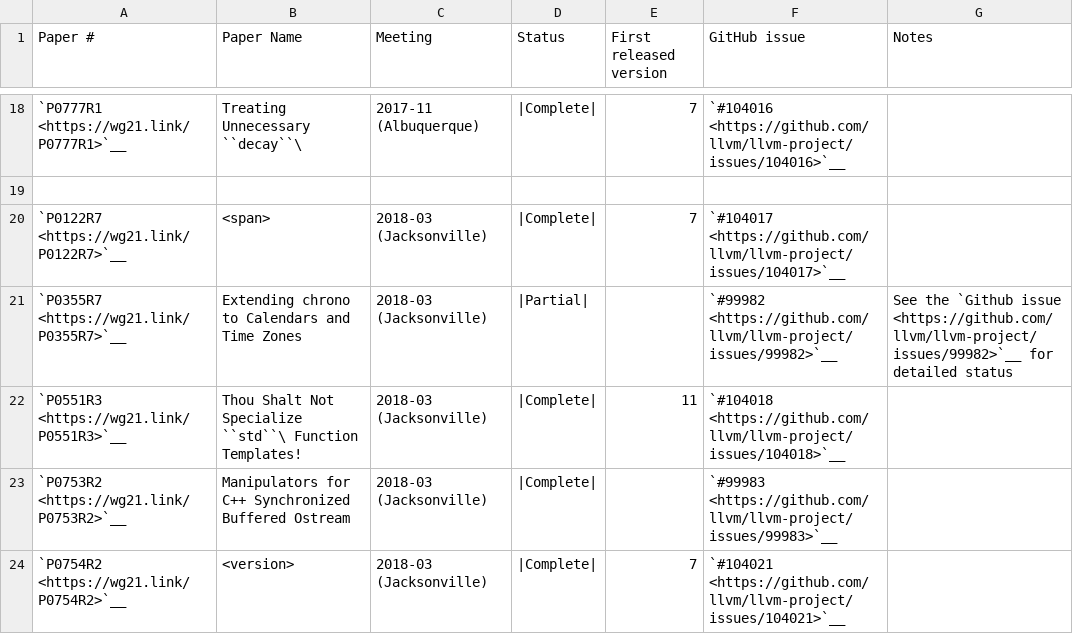
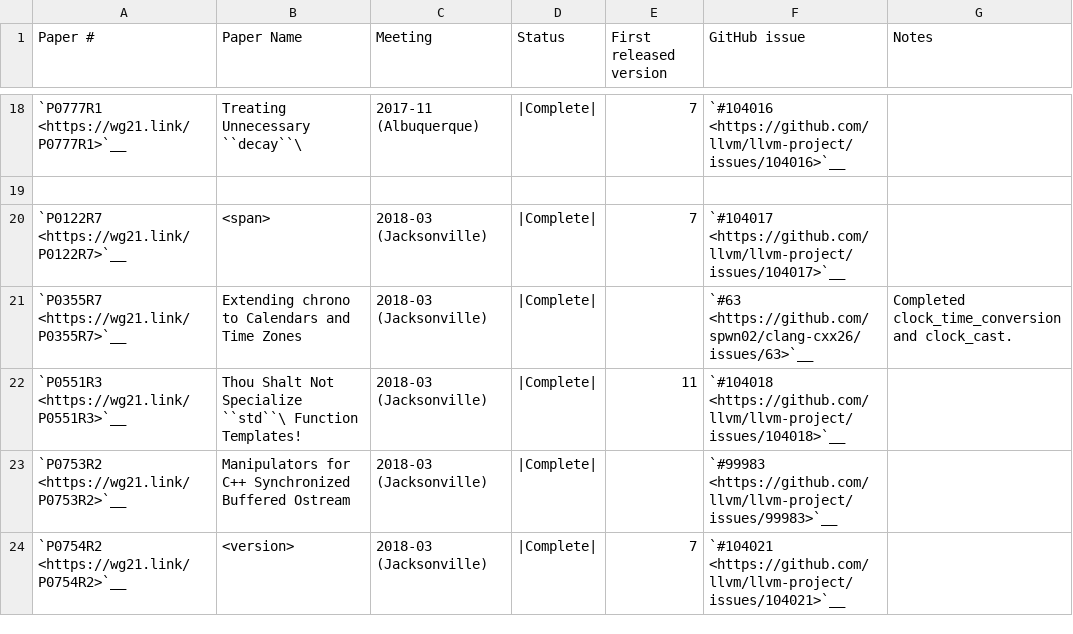
Before and after one commit to spwn02/clang-cxx26, a CSV file: libcxx/docs/Status/Cxx20Papers.csv, drawn as a sheet; only a part is shown, gaps mark what is left out.

Commit message:
libcxx: implement chrono clock_cast

```diff
--- a/libcxx/docs/Status/Cxx20Papers.csv
+++ b/libcxx/docs/Status/Cxx20Papers.csv
@@ -20,3 +20,3 @@
 "`P0122R7 <https://wg21.link/P0122R7>`__","<span>","2018-03 (Jacksonville)","|Complete|","7","`#104017 <https://github.com/llvm/llvm-project/issues/104017>`__",""
-"`P0355R7 <https://wg21.link/P0355R7>`__","Extending chrono to Calendars and Time Zones","2018-03 (Jacksonville)","|Partial|","","`#99982 <https://github.com/llvm/llvm-project/issues/99982>`__","See the `Github issue <https://github.com/llvm/llvm-project/issues/99982>`__ for detailed status"
+"`P0355R7 <https://wg21.link/P0355R7>`__","Extending chrono to Calendars and Time Zones","2018-03 (Jacksonville)","|Complete|","","`#63 <https://github.com/spwn02/clang-cxx26/issues/63>`__","Completed clock_time_conversion and clock_cast."
 "`P0551R3 <https://wg21.link/P0551R3>`__","Thou Shalt Not Specialize ``std``\  Function Templates!","2018-03 (Jacksonville)","|Complete|","11","`#104018 <https://github.com/llvm/llvm-project/issues/104018>`__",""
```
Also changed, not shown: 2 other files.
